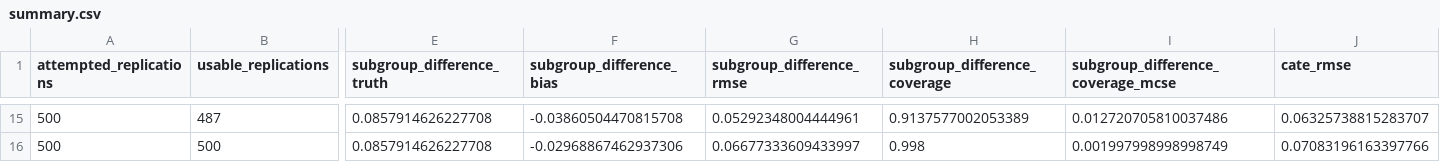
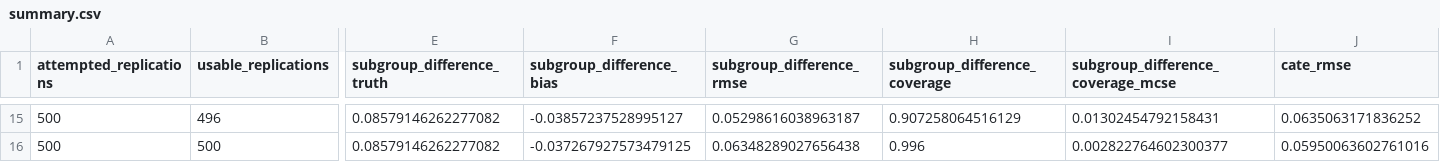
Before and after one commit to alexzheng123/ST980, a CSV file: main_analysis/results/summary.csv, drawn as a sheet; only a part is shown, gaps mark what is left out; the diff covers the shown part only; the diff names each change by its address in the sheet, - before the commit and + after, or states it on an @@ line.

```diff
--- a/main_analysis/results/summary.csv
+++ b/main_analysis/results/summary.csv
-B15 (usable_replications): 487
+B15 (usable_replications): 496
-E15:E16 (subgroup_difference_truth): 0.0857914626227708
+E15:E16 (subgroup_difference_truth): 0.08579146262277082
-F15 (subgroup_difference_bias): -0.03860504470815708
+F15 (subgroup_difference_bias): -0.03857237528995127
-G15 (subgroup_difference_rmse): 0.05292348004444961
+G15 (subgroup_difference_rmse): 0.05298616038963187
-H15 (subgroup_difference_coverage): 0.9137577002053389
+H15 (subgroup_difference_coverage): 0.907258064516129
-I15: 0.012720705810037486
+I15: 0.01302454792158431
-J15 (cate_rmse): 0.06325738815283707
+J15 (cate_rmse): 0.0635063171836252
-F16 (subgroup_difference_bias): -0.02968867462937306
+F16 (subgroup_difference_bias): -0.037267927573479125
-G16 (subgroup_difference_rmse): 0.06677333609433997
+G16 (subgroup_difference_rmse): 0.06348289027656438
-H16 (subgroup_difference_coverage): 0.998
+H16 (subgroup_difference_coverage): 0.996
-I16: 0.001997998998998749
+I16: 0.002822764602300377
-J16 (cate_rmse): 0.07083196163397766
+J16 (cate_rmse): 0.05950063602761016
```
Also changed, not shown: 67 edited cells elsewhere in this file, main_analysis/results/prior_sensitivity_results.csv, main_analysis/results/prior_sensitivity_summary.csv, 8 other files.
